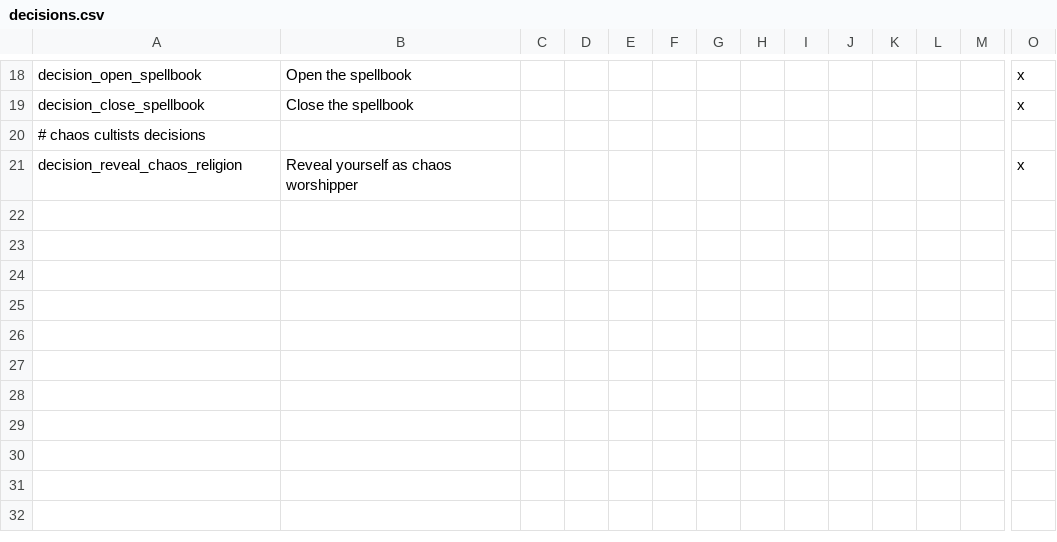
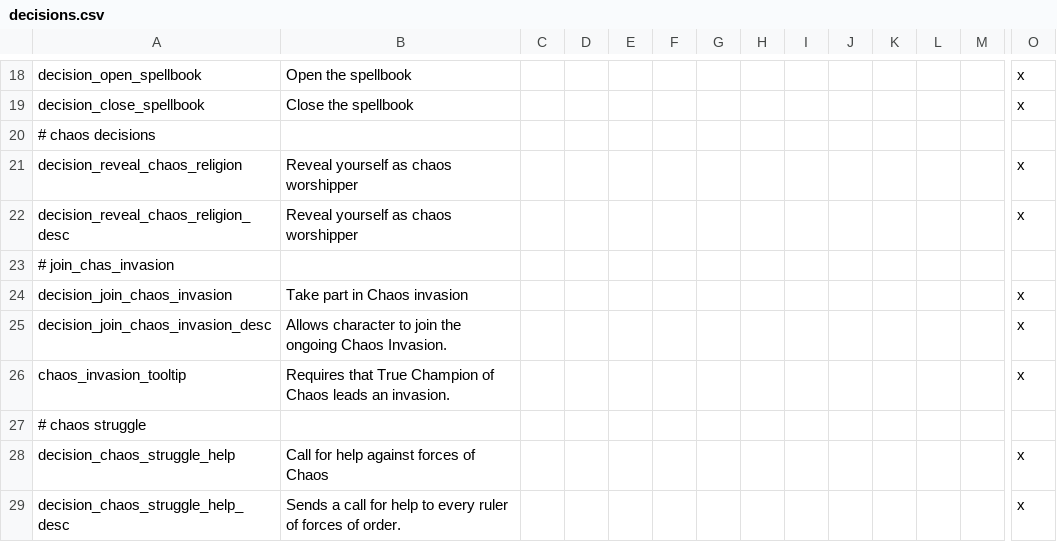
Before and after one commit to hermesdj/geheimnisnacht, a CSV file: localisation/decisions.csv, drawn as a sheet; only a part is shown, gaps mark what is left out; rows hold the shown columns only; the diff names each change by its address in the sheet, - before the commit and + after, or states it on an @@ line.

Commit message:
Reworked chaos invasion cb.

```diff
--- a/localisation/decisions.csv
+++ b/localisation/decisions.csv
-A20: # chaos cultists decisions
+A20: # chaos decisions
+row 22: decision_reveal_chaos_religion_desc | Reveal yourself as chaos worshipper |  |  |  |  |  |  |  |  |  |  |  | x
+row 23: # join_chas_invasion
+row 24: decision_join_chaos_invasion | Take part in Chaos invasion |  |  |  |  |  |  |  |  |  |  |  | x
+row 25: decision_join_chaos_invasion_desc | Allows character to join the ongoing Chaos Invasion. |  |  |  |  |  |  |  |  |  |  |  | x
+row 26: chaos_invasion_tooltip | Requires that True Champion of Chaos leads an invasion. |  |  |  |  |  |  |  |  |  |  |  | x
+row 27: # chaos struggle
+row 28: decision_chaos_struggle_help | Call for help against forces of Chaos |  |  |  |  |  |  |  |  |  |  |  | x
+row 29: decision_chaos_struggle_help_desc | Sends a call for help to every ruler of forces of order. |  |  |  |  |  |  |  |  |  |  |  | x
```
Also changed, not shown: localisation/common.csv, localisation/events.csv, 7 other files.
